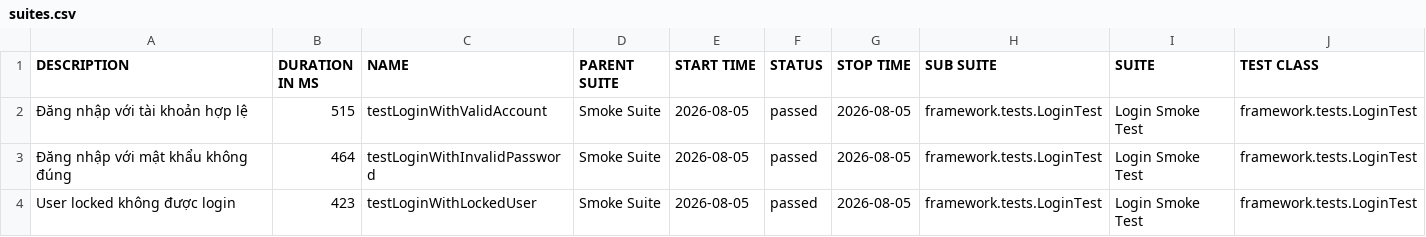
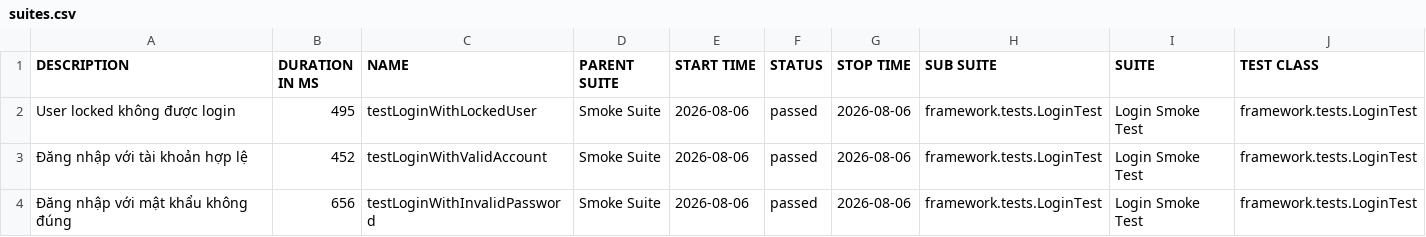
Before and after one commit to maiphun1412/KTPM_B11_NguyenThiPhuongMai_1150080146_CNPM2, a CSV file: data/suites.csv, drawn as a sheet; only a part is shown; removed rows and columns are numbered as before the commit, all else as after; rows hold the shown columns only; the diff names each change by its address in the sheet, - before the commit and + after, or states it on an @@ line.

```diff
--- a/data/suites.csv
+++ b/data/suites.csv
+row 2: User locked không được login | 495 | testLoginWithLockedUser | Smoke Suite | 2026-08-06 | passed | 2026-08-06 | framework.tests.LoginTest | Login Smoke Test | framework.tests.LoginTest
-B3 (DURATION IN MS): 515
+B3 (DURATION IN MS): 452
-E3:E4 (START TIME): 2026-08-05
+E3:E4 (START TIME): 2026-08-06
-G3:G4 (STOP TIME): 2026-08-05
+G3:G4 (STOP TIME): 2026-08-06
-B4 (DURATION IN MS): 464
+B4 (DURATION IN MS): 656
-row 4: User locked không được login | 423 | testLoginWithLockedUser | Smoke Suite | 2026-08-05 | passed | 2026-08-05 | framework.tests.LoginTest | Login Smoke Test | framework.tests.LoginTest
```
Also changed, not shown: 34 other files.
